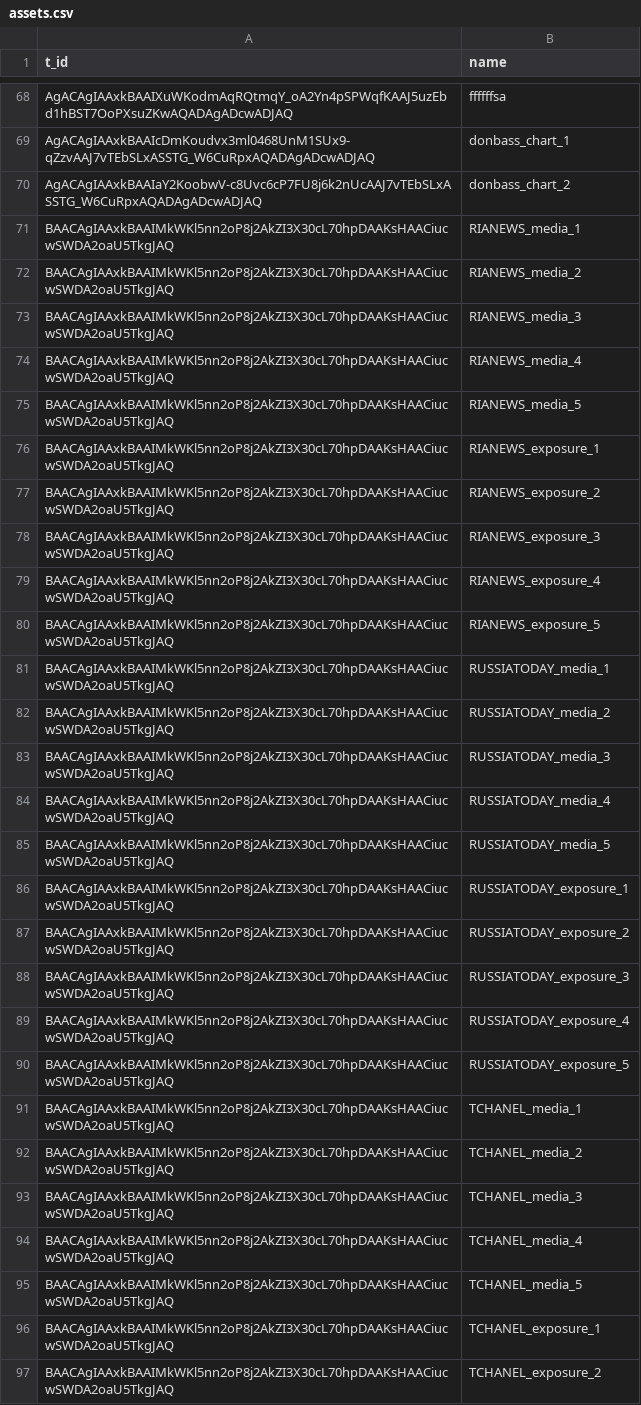
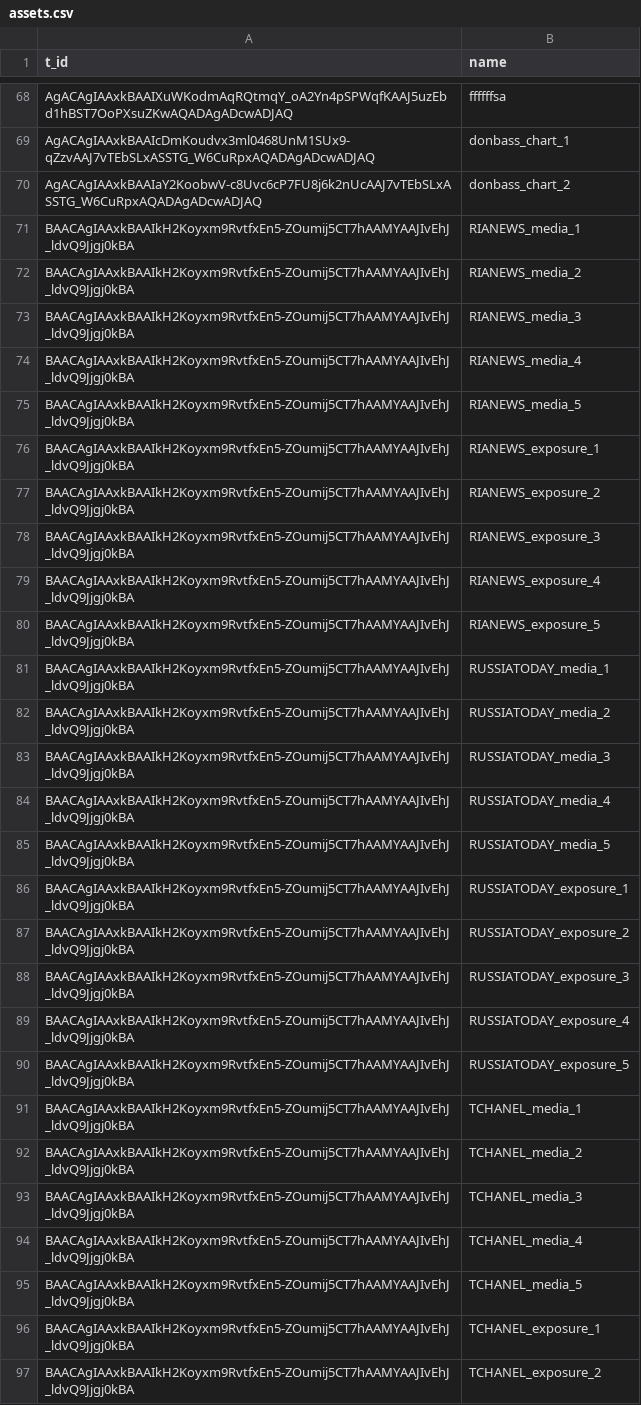
Before and after one commit to AntipropPrject/antipropagandabot, a CSV file: resources/assets.csv, drawn as a sheet; only a part is shown, gaps mark what is left out; the diff covers the shown part only; the diff names each change by its address in the sheet, - before the commit and + after, or states it on an @@ line.

Commit message:
assets update

```diff
--- a/resources/assets.csv
+++ b/resources/assets.csv
-A71:A97 (t_id): BAACAgIAAxkBAAIMkWKl5nn2oP8j2AkZI3X30cL70hpDAAKsHAACiucwSWDA2oaU5TkgJAQ
+A71:A97 (t_id): BAACAgIAAxkBAAIkH2Koyxm9RvtfxEn5-ZOumij5CT7hAAMYAAJIvEhJ_ldvQ9Jjgj0kBA
```
Also changed, not shown: 43 edited cells elsewhere in this file.
